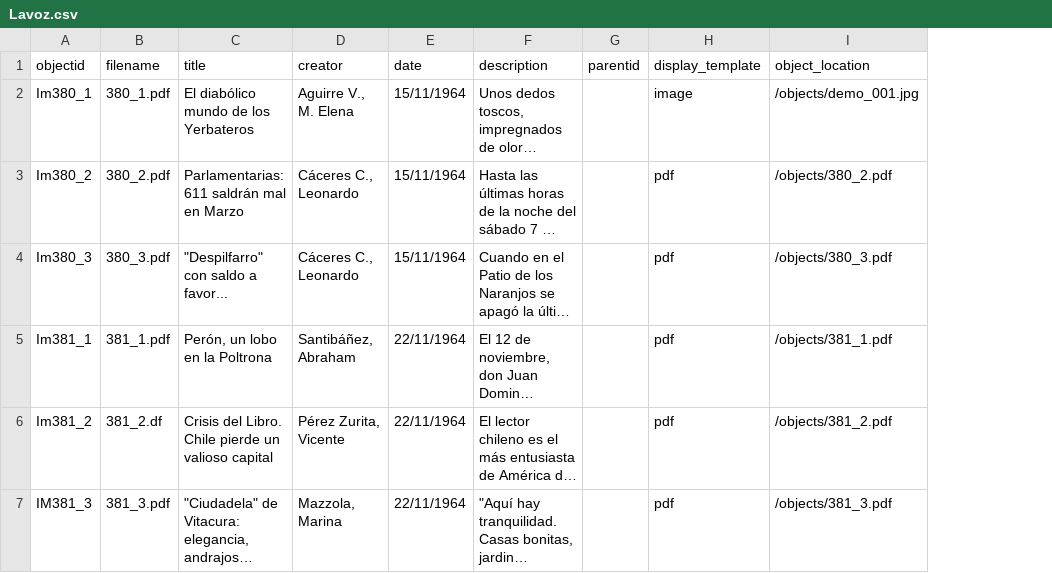
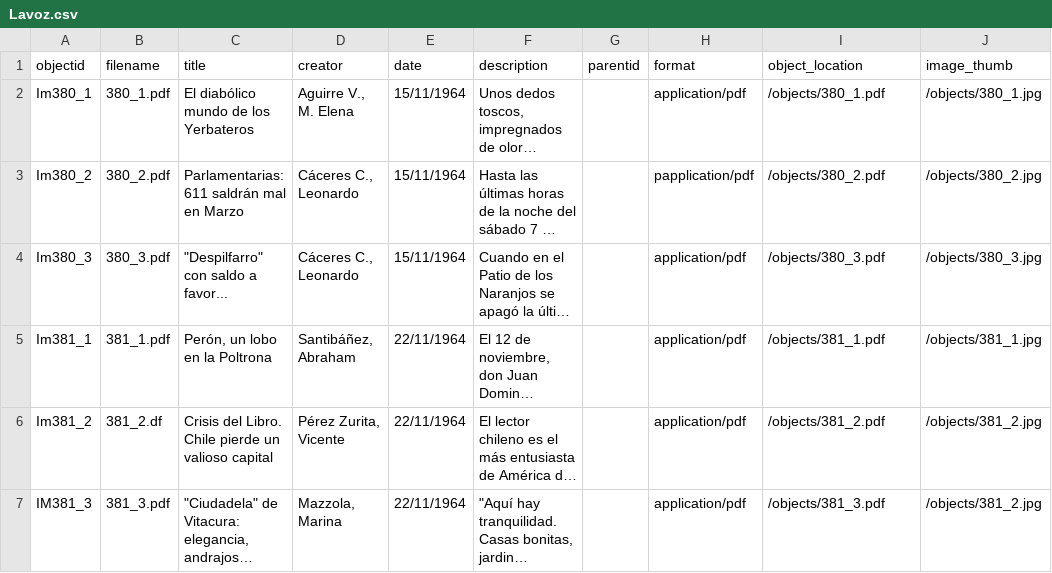
Before and after one commit to aimarinello/La-Voz-Prueba, a CSV file: _data/Lavoz.csv, drawn as a sheet; long unchanged cells end in …; removed rows and columns are numbered as before the commit, all else as after; the diff names each change by its address in the sheet, - before the commit and + after, or states it on an @@ line.

Commit message:
modified:   _data/Lavoz.csv new file:   objects/381_1.jpg new file:   objects/381_2.jpg new file:   objects/381_3.jpg

```diff
--- a/_data/Lavoz.csv
+++ b/_data/Lavoz.csv
-column H (display_template), rows 2-7: image | pdf | pdf | pdf | pdf | pdf
+column H (format), rows 2-7: application/pdf | papplication/pdf | application/pdf | application/pdf | application/pdf | application/pdf
+column J (image_thumb), rows 2-7: /objects/380_1.jpg | /objects/380_2.jpg | /objects/380_3.jpg | /objects/381_1.jpg | /objects/381_2.jpg | /objects/381_2.jpg
-I2 (object_location): /objects/demo_001.jpg
+I2 (object_location): /objects/380_1.pdf
```
Also changed, not shown: 3 other files.
